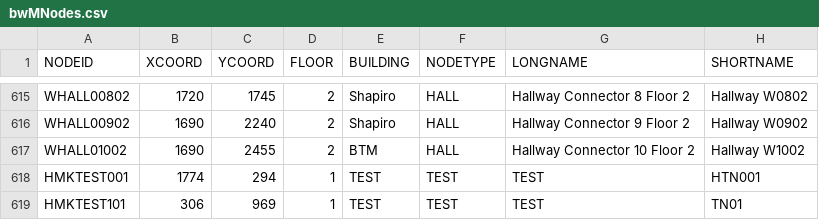
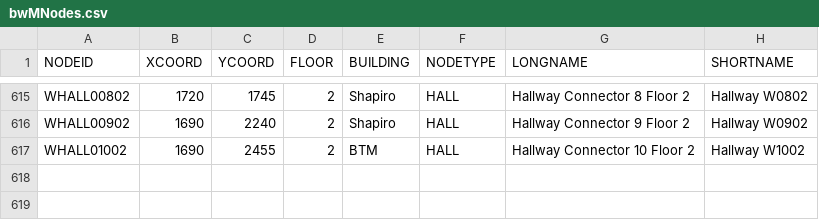
Before and after one commit to dacs30/software-engineering-project, a CSV file: data/bwMNodes.csv, drawn as a sheet; only a part is shown, gaps mark what is left out.

Commit message:
removed test nodes

```diff
--- a/data/bwMNodes.csv
+++ b/data/bwMNodes.csv
@@ -617,3 +617 @@ WHALL00902,1690,2240,2,Shapiro,HALL,Hallway Connector 9 Floor 2,Hallway W0902,
 WHALL01002,1690,2455,2,BTM,HALL,Hallway Connector 10 Floor 2,Hallway W1002,
-HMKTEST001,1774,294,1,TEST,TEST,TEST,HTN001,
-HMKTEST101,306,969,1,TEST,TEST,TEST,TN01,
```
